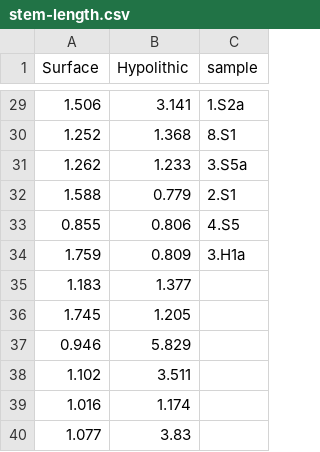
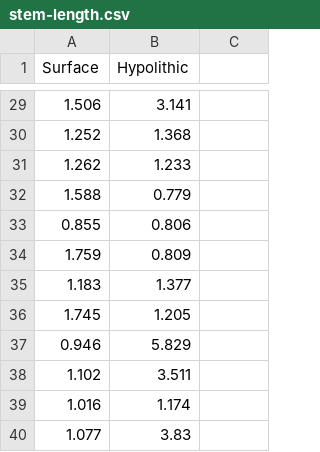
Before and after one commit to jenna-tb-ekwealor/hypolithic-moss, a CSV file: wrightwood/stem-length.csv, drawn as a sheet; only a part is shown, gaps mark what is left out; the diff covers the shown part only.

```diff
--- a/wrightwood/stem-length.csv
+++ b/wrightwood/stem-length.csv
@@ -1 +1 @@
-Surface,Hypolithic,sample
+Surface,Hypolithic
@@ -29,6 +29,6 @@
-1.506,3.141,1.S2a
-1.252,1.368,8.S1
-1.262,1.233,3.S5a
-1.588,0.779,2.S1
-0.855,0.806,4.S5
-1.759,0.809,3.H1a
+1.506,3.141
+1.252,1.368
+1.262,1.233
+1.588,0.779
+0.855,0.806
+1.759,0.809
```
Also changed, not shown: 27 edited cells elsewhere in this file.
